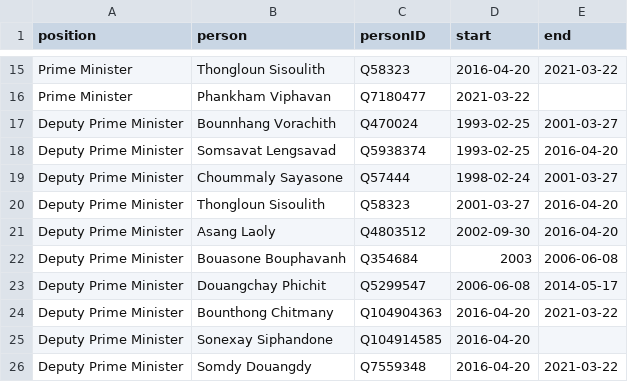
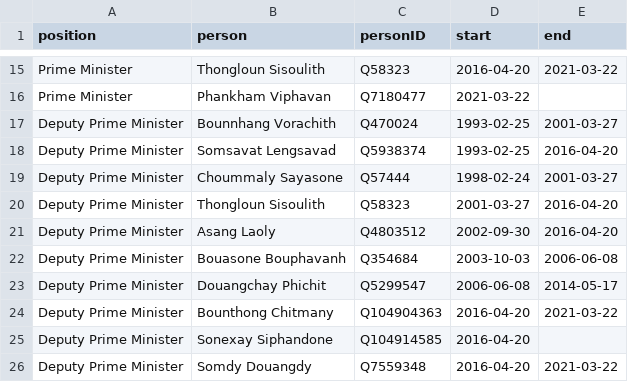
Before and after one commit to every-politician-scrapers/laos, a CSV file: html/holders21.csv, drawn as a sheet; only a part is shown, gaps mark what is left out.

Commit message:
PCB update

```diff
--- a/html/holders21.csv
+++ b/html/holders21.csv
@@ -21,3 +21,3 @@ Deputy Prime Minister,Thongloun Sisoulith,Q58323,2001-03-27,2016-04-20
 Deputy Prime Minister,Asang Laoly,Q4803512,2002-09-30,2016-04-20
-Deputy Prime Minister,Bouasone Bouphavanh,Q354684,2003,2006-06-08
+Deputy Prime Minister,Bouasone Bouphavanh,Q354684,2003-10-03,2006-06-08
 Deputy Prime Minister,Douangchay Phichit,Q5299547,2006-06-08,2014-05-17
```
